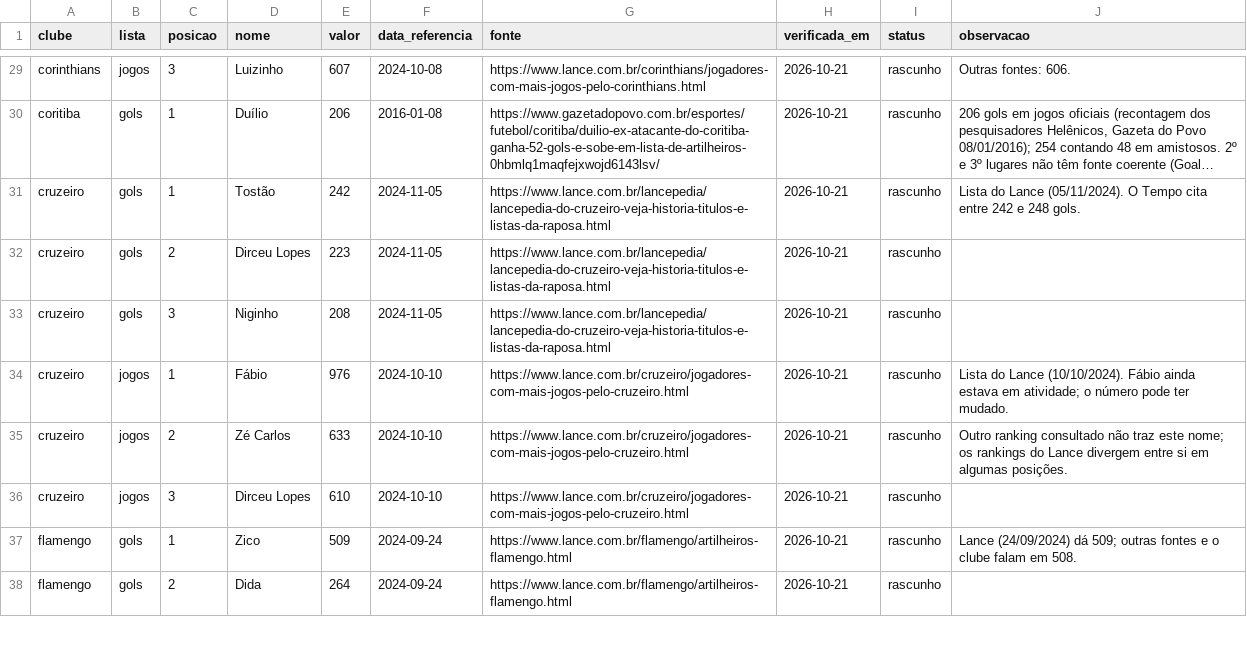
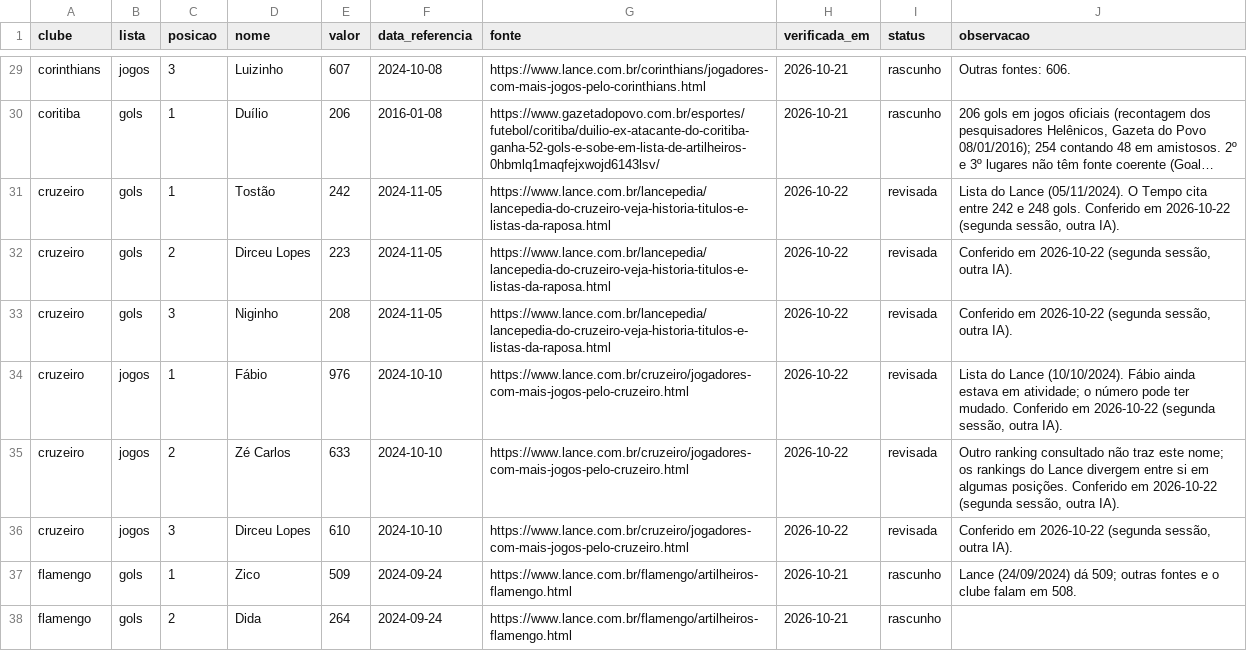
Before and after one commit to walterkaue/guerra-de-torcidas, a CSV file: dados/casa/recordes.csv, drawn as a sheet; only a part is shown, gaps mark what is left out; long unchanged cells end in …; the diff names each change by its address in the sheet, - before the commit and + after, or states it on an @@ line.

Commit message:
fix: conferência da Casa do Cruzeiro
Conferido-por: Gemini

```diff
--- a/dados/casa/recordes.csv
+++ b/dados/casa/recordes.csv
-H31:H36 (verificada_em): 2026-10-21
+H31:H36 (verificada_em): 2026-10-22
-I31:I36 (status): rascunho
+I31:I36 (status): revisada
-J31 (observacao): …248 gols.
+J31 (observacao): …248 gols. Conferido em 2026-10-22 (segunda sessão, outra IA).
-J32:J33 (observacao): (empty)
+J32:J33 (observacao): Conferido em 2026-10-22 (segunda sessão, outra IA).
-J34 (observacao): …ter mudado.
+J34 (observacao): …ter mudado. Conferido em 2026-10-22 (segunda sessão, outra IA).
-J35 (observacao): …algumas posições.
+J35 (observacao): …algumas posições. Conferido em 2026-10-22 (segunda sessão, outra IA).
-J36 (observacao): (empty)
+J36 (observacao): Conferido em 2026-10-22 (segunda sessão, outra IA).
```
Also changed, not shown: dados/casa/goleadas.csv.
